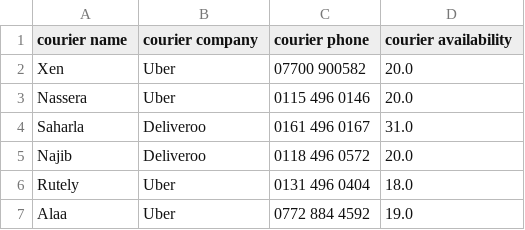
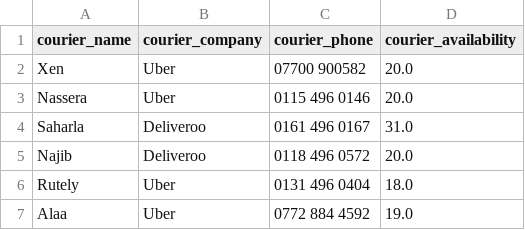
Before and after one commit to morphy418/mini-project, a CSV file: data/couriers.csv, drawn as a sheet.

```diff
--- a/data/couriers.csv
+++ b/data/couriers.csv
@@ -1,2 +1,2 @@
-courier name,courier company,courier phone,courier availability
+courier_name,courier_company,courier_phone,courier_availability
 Xen,Uber,07700 900582,20.0
```
Also changed, not shown: data/orders.csv, data/products.csv, 1 other file.
